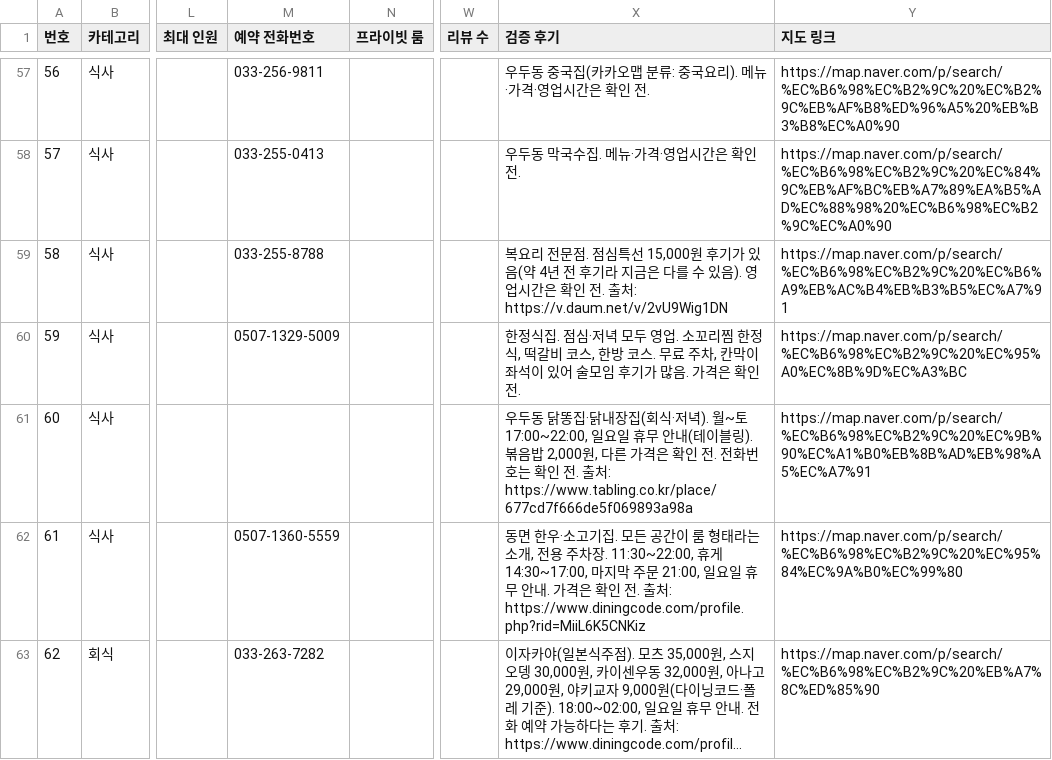
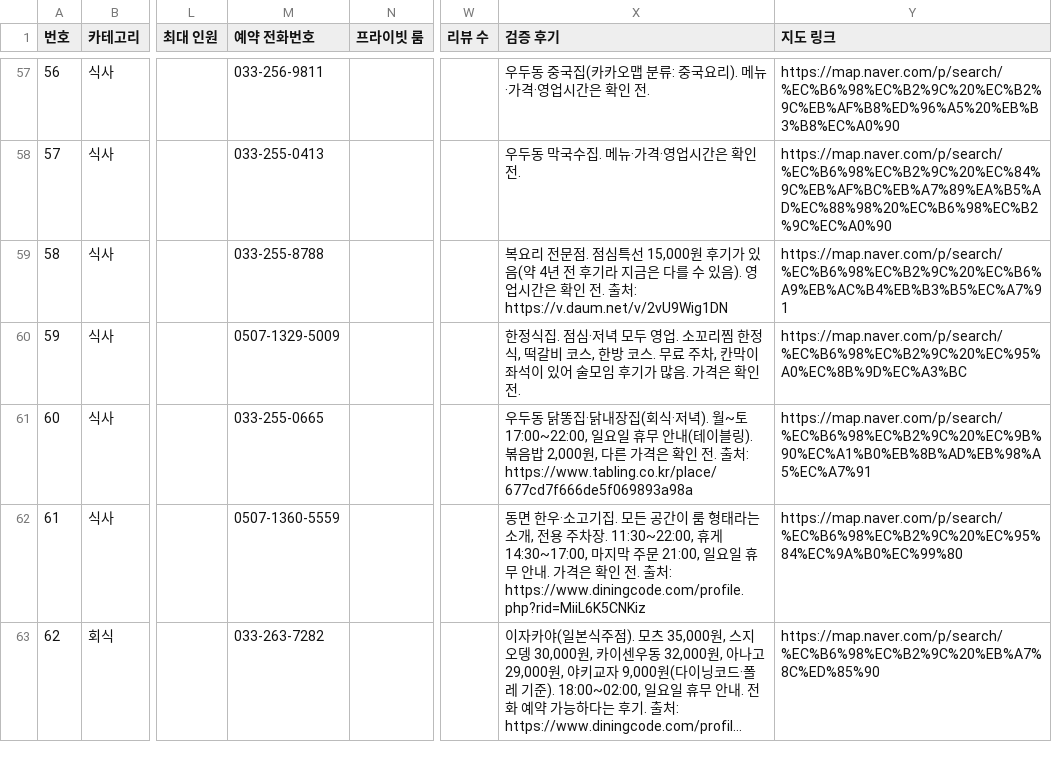
Before and after one commit to setana7714/gangwon-edu-dashboard, a CSV file: public/data/venues.csv, drawn as a sheet; only a part is shown, gaps mark what is left out; long unchanged cells end in …; the diff names each change by its address in the sheet, - before the commit and + after, or states it on an @@ line.

```diff
--- a/public/data/venues.csv
+++ b/public/data/venues.csv
-M61 (예약 전화번호): (empty)
+M61 (예약 전화번호): 033-255-0665
-X61 (검증 후기): …인 전. 전화번호는 확인 전. 출처: https://www.tabling.co.kr/place/677cd7f666de5f069893a98a
+X61 (검증 후기): …인 전. 출처: https://www.tabling.co.kr/place/677cd7f666de5f069893a98a
```
